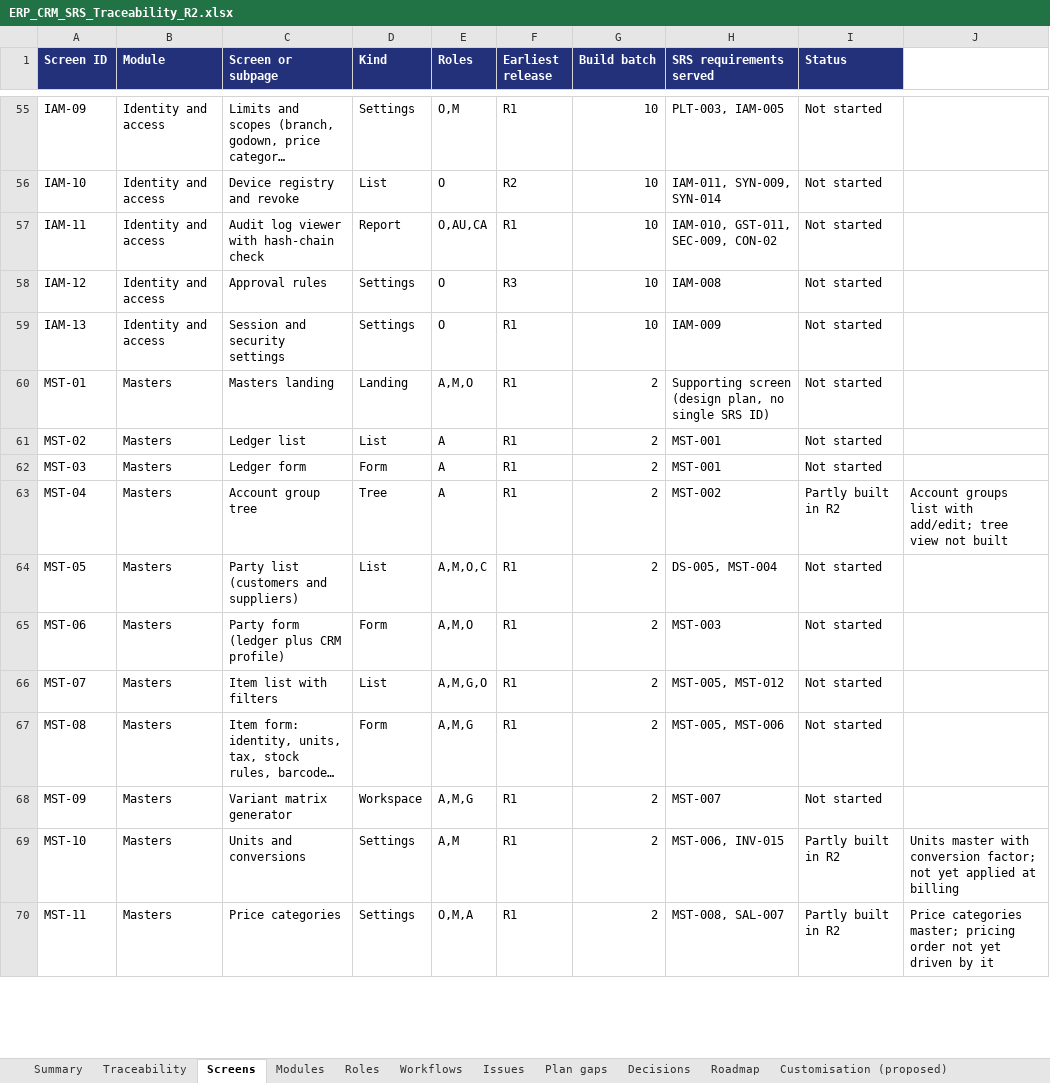
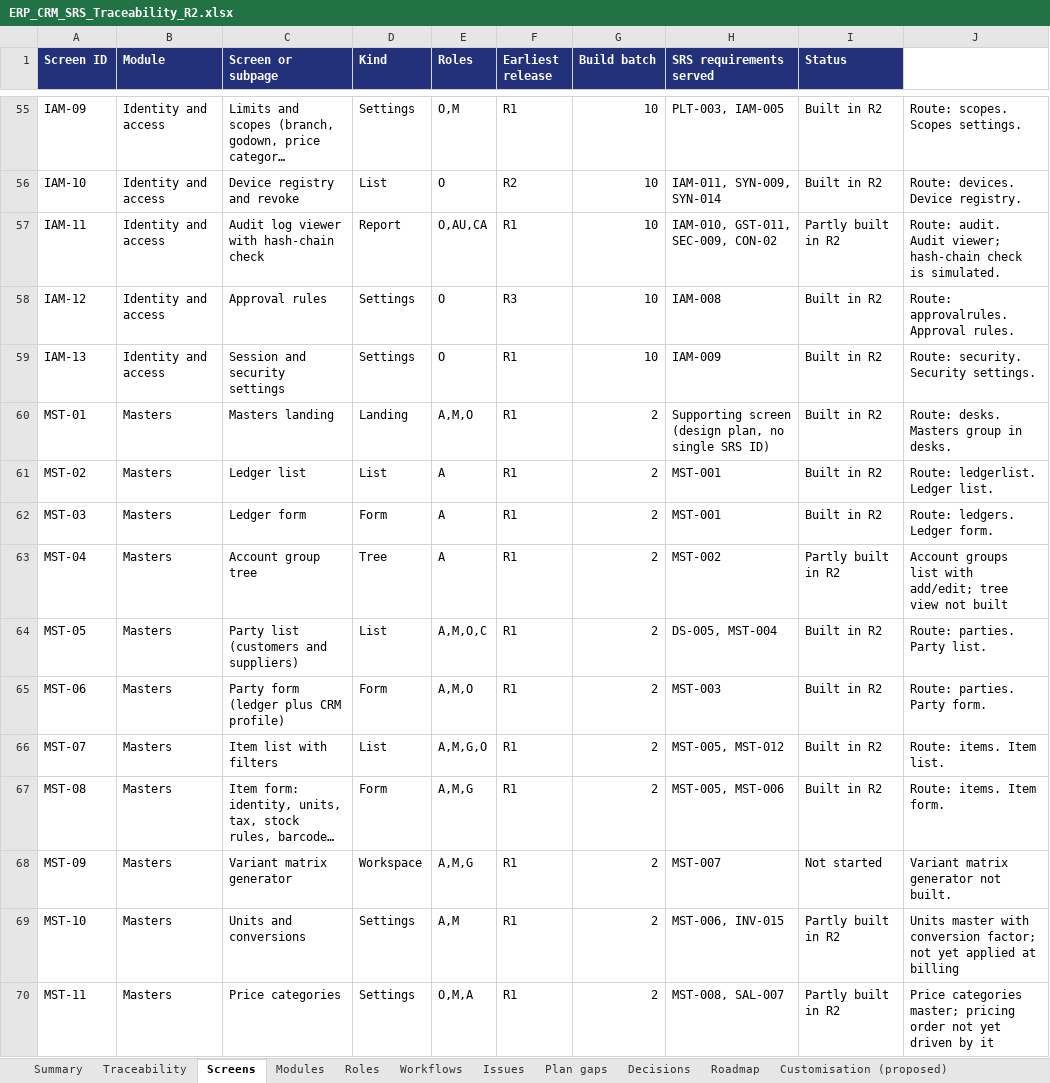
Before and after one commit to Farhann-i/erp-crm-platform-claude, an Excel workbook: docs/ERP_CRM_SRS_Traceability_R2.xlsx, sheet Screens, drawn as a sheet; only a part is shown, gaps mark what is left out; long unchanged cells end in …; values as stored, in another font and other column widths than the file's, no borders; the diff covers the shown part only; the diff names each change by its address in the sheet, - before the commit and + after, or states it on an @@ line.

```diff
--- a/docs/ERP_CRM_SRS_Traceability_R2.xlsx (sheet Screens)
+++ b/docs/ERP_CRM_SRS_Traceability_R2.xlsx (sheet Screens)
-I55:I56 (Status): Not started
+I55:I56 (Status): Built in R2
-J55 (Notes): (empty)
+J55 (Notes): Route: scopes. Scopes settings.
-J56 (Notes): (empty)
+J56 (Notes): Route: devices. Device registry.
-I57 (Status): Not started
+I57 (Status): Partly built in R2
-J57 (Notes): (empty)
+J57 (Notes): Route: audit. Audit viewer; hash-chain check is simulated.
-I58:I62 (Status): Not started
+I58:I62 (Status): Built in R2
-J58 (Notes): (empty)
+J58 (Notes): Route: approvalrules. Approval rules.
-J59 (Notes): (empty)
+J59 (Notes): Route: security. Security settings.
-J60 (Notes): (empty)
+J60 (Notes): Route: desks. Masters group in desks.
-J61 (Notes): (empty)
+J61 (Notes): Route: ledgerlist. Ledger list.
-J62 (Notes): (empty)
+J62 (Notes): Route: ledgers. Ledger form.
-I64:I67 (Status): Not started
+I64:I67 (Status): Built in R2
-J64 (Notes): (empty)
+J64 (Notes): Route: parties. Party list.
-J65 (Notes): (empty)
+J65 (Notes): Route: parties. Party form.
-J66 (Notes): (empty)
+J66 (Notes): Route: items. Item list.
-J67 (Notes): (empty)
+J67 (Notes): Route: items. Item form.
-J68 (Notes): (empty)
+J68 (Notes): Variant matrix generator not built.
```
Also changed, not shown: 486 edited cells elsewhere in this sheet, sheet R2 log.
